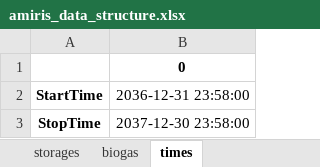
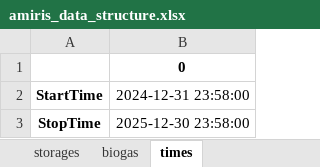
Before and after one commit to TradeRES/toolbox-amiris-emlab, an Excel workbook: amiris_workflow/amiris_data_structure.xlsx, sheet times, drawn as a sheet; values as stored, in another font and other column widths than the file's, no borders; the diff names each change by its address in the sheet, - before the commit and + after, or states it on an @@ line.

```diff
--- a/amiris_workflow/amiris_data_structure.xlsx (sheet times)
+++ b/amiris_workflow/amiris_data_structure.xlsx (sheet times)
-B2: 2036-12-31 23:58:00
+B2: 2024-12-31 23:58:00
-B3: 2037-12-30 23:58:00
+B3: 2025-12-30 23:58:00
```
Also changed, not shown: sheet renewables, sheet scenario_data_emlab, data/Coupling Config.xlsx, 21 other files.
